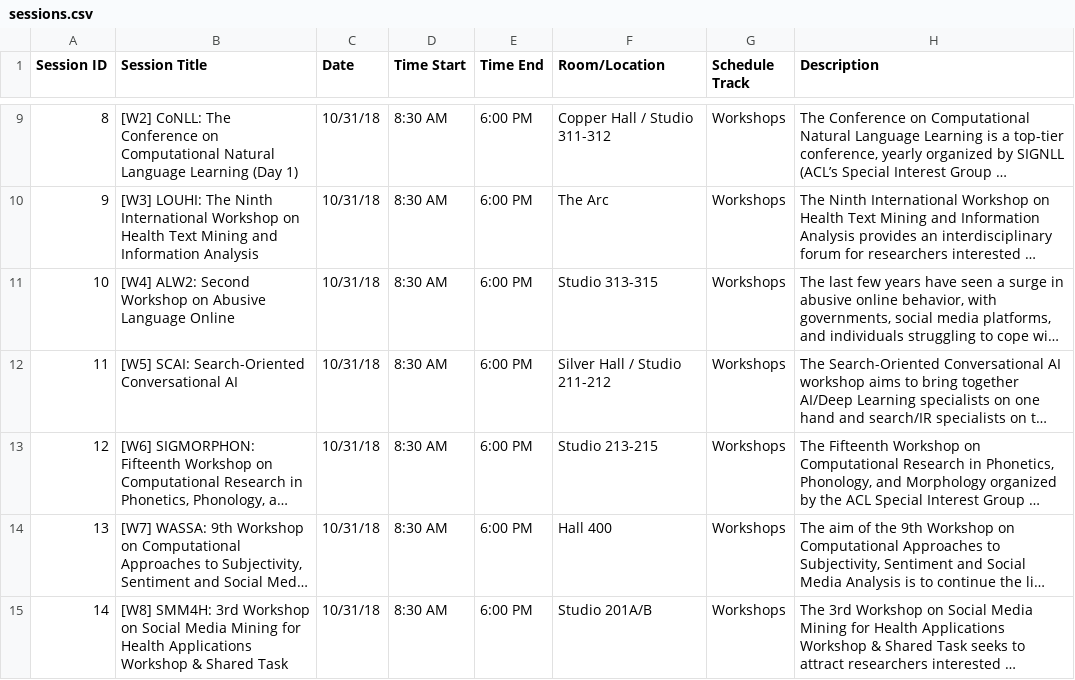
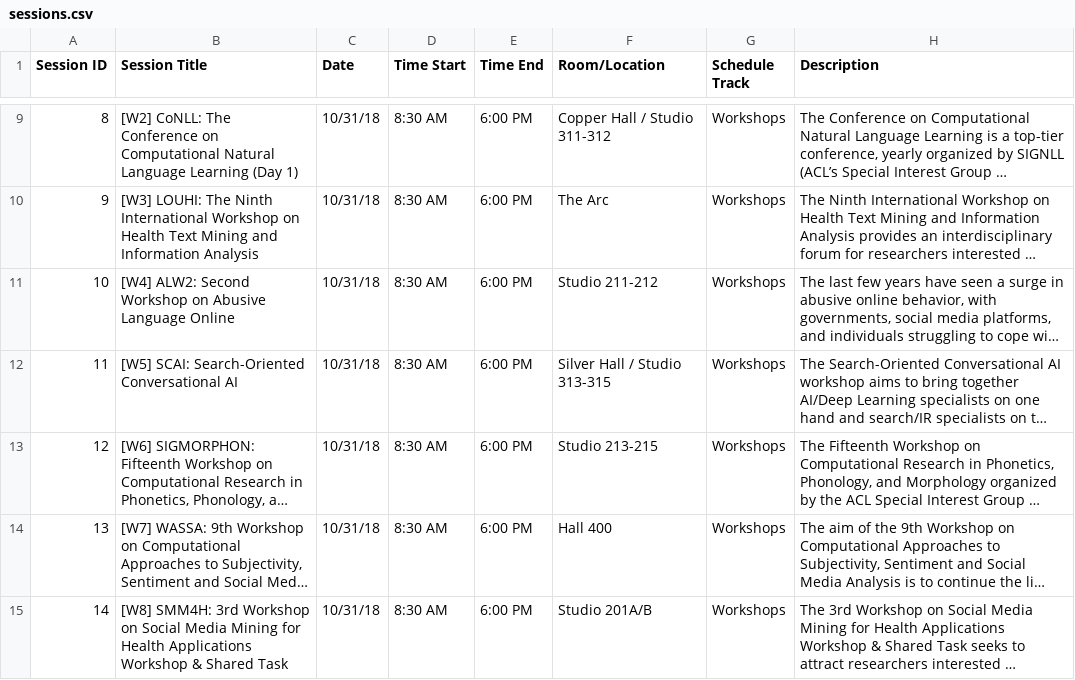
Before and after one commit to cuhksam/emnlp2019.github.io, a CSV file: scripts/data/app/sessions.csv, drawn as a sheet; only a part is shown, gaps mark what is left out; long unchanged cells end in …; the diff names each change by its address in the sheet, - before the commit and + after, or states it on an @@ line.

Commit message:
Minor room change.

```diff
--- a/scripts/data/app/sessions.csv
+++ b/scripts/data/app/sessions.csv
-F11 (Room/Location): Studio 313-315
+F11 (Room/Location): Studio 211-212
-F12 (Room/Location): Silver Hall / Studio 211-212
+F12 (Room/Location): Silver Hall / Studio 313-315
```
Also changed, not shown: 1 other file.
